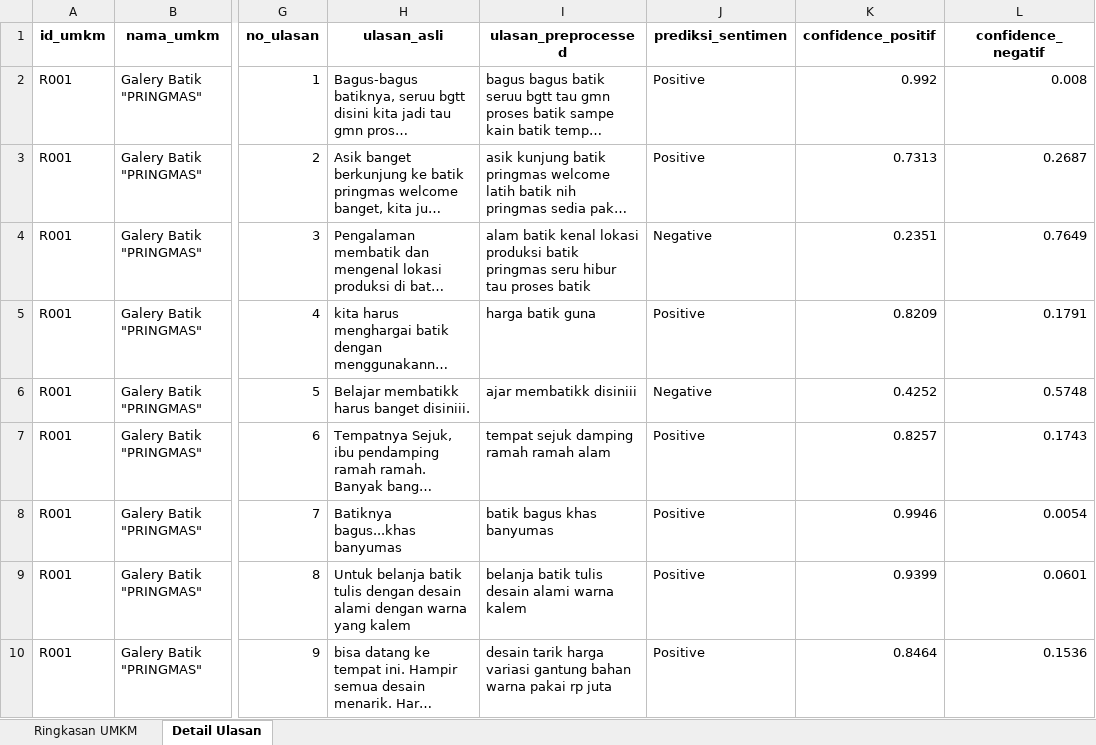
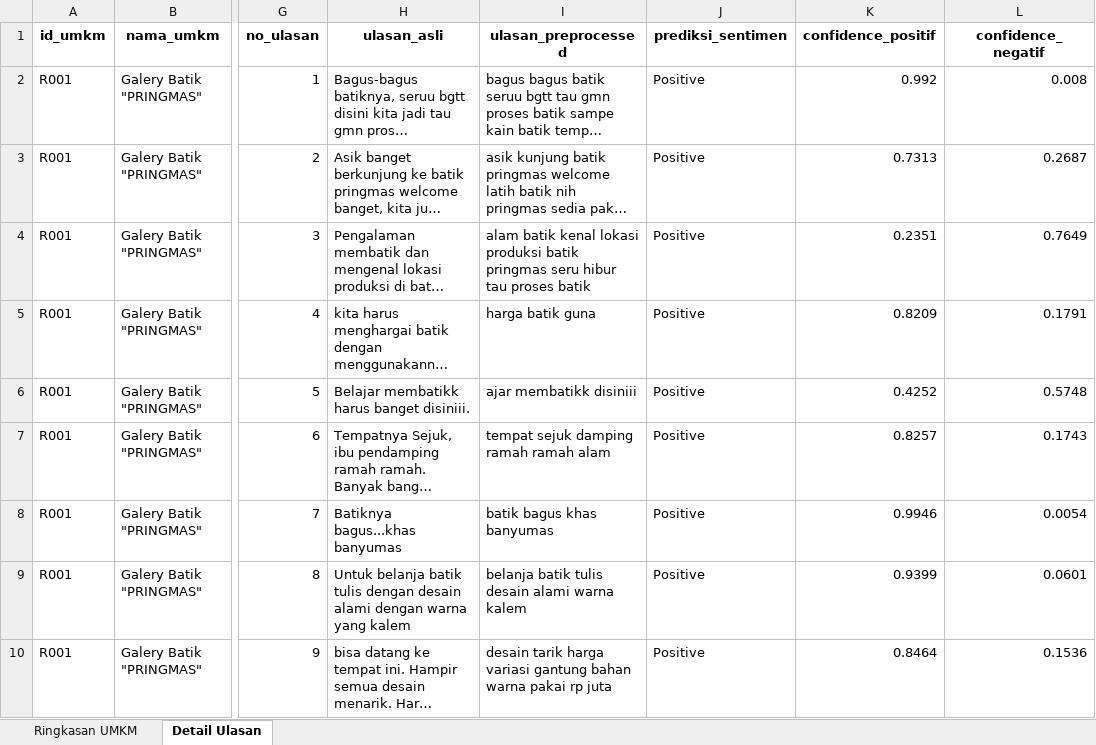
Before and after one commit to MeiwildanFarrel/umkm-sentimen-app, an Excel workbook: umkm_summary.xlsx, sheet Detail Ulasan, drawn as a sheet; only a part is shown, gaps mark what is left out; long unchanged cells end in …; values as stored, in another font and other column widths than the file's, no borders; the diff covers the shown part only; the diff names each change by its address in the sheet, - before the commit and + after, or states it on an @@ line.

```diff
--- a/umkm_summary.xlsx (sheet Detail Ulasan)
+++ b/umkm_summary.xlsx (sheet Detail Ulasan)
-J4 (prediksi_sentimen): Negative
+J4 (prediksi_sentimen): Positive
-J6 (prediksi_sentimen): Negative
+J6 (prediksi_sentimen): Positive
```
Also changed, not shown: 4 added rows, 3 removed rows and 23 edited cells elsewhere in this sheet, sheet Ringkasan UMKM, 4 other files.
